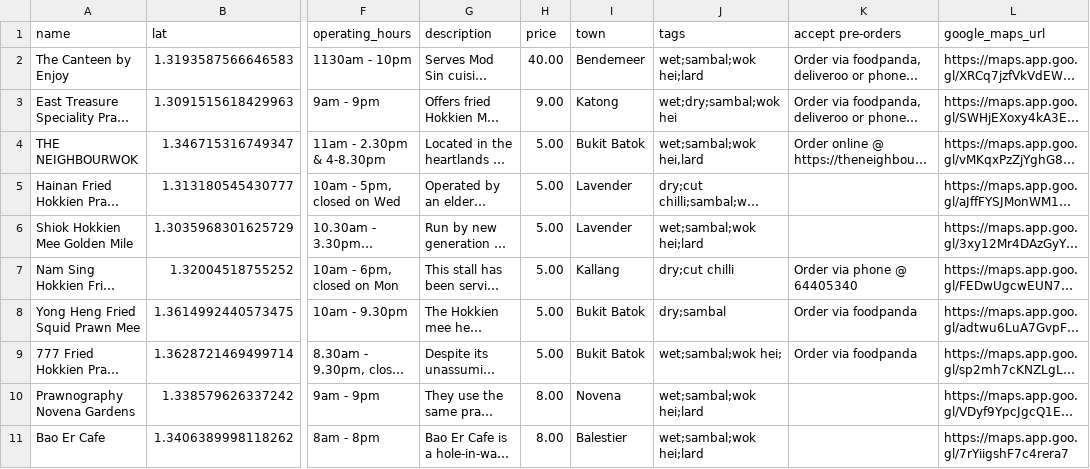
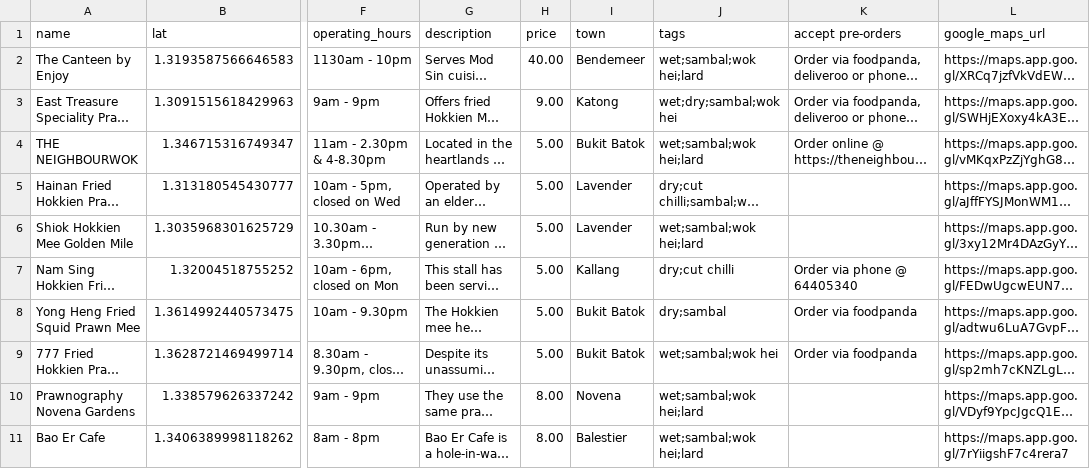
Before and after one commit to yzlau90/sample, a CSV file: public/files/HKMlocations.csv, drawn as a sheet; only a part is shown, gaps mark what is left out; long unchanged cells end in …; the diff names each change by its address in the sheet, - before the commit and + after, or states it on an @@ line.

Commit message:
updatelocationlist

```diff
--- a/public/files/HKMlocations.csv
+++ b/public/files/HKMlocations.csv
-J4 (tags): wet;sambal;wok hei,lard
+J4 (tags): wet;sambal;wok hei;lard
-J9 (tags): wet;sambal;wok hei;
+J9 (tags): wet;sambal;wok hei
```
